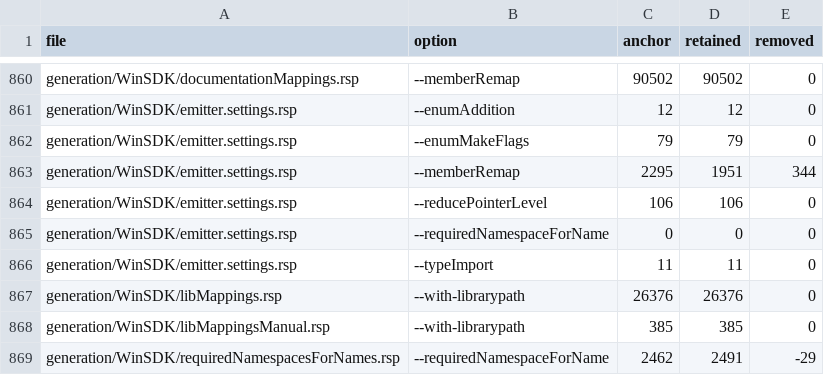
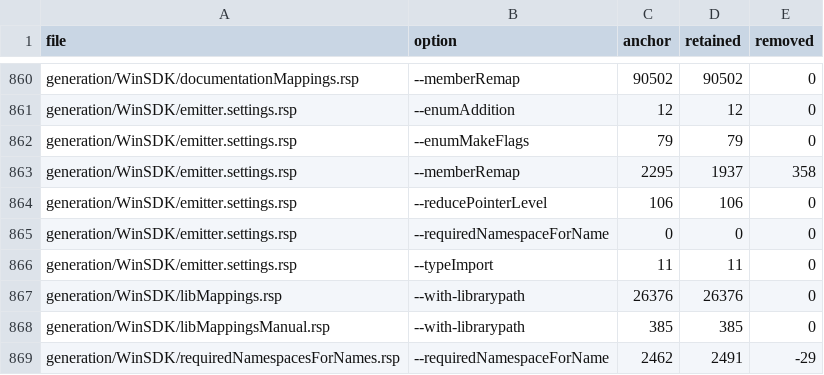
Before and after one commit to jevansaks/win32metadata, a TSV file: docs/experiments/full-header-migration/reduced-sidecar-counts.tsv, drawn as a sheet; only a part is shown, gaps mark what is left out.

```diff
--- a/docs/experiments/full-header-migration/reduced-sidecar-counts.tsv
+++ b/docs/experiments/full-header-migration/reduced-sidecar-counts.tsv
@@ -862,3 +862,3 @@ generation/WinSDK/emitter.settings.rsp	--enumAddition	12	12	0
 generation/WinSDK/emitter.settings.rsp	--enumMakeFlags	79	79	0
-generation/WinSDK/emitter.settings.rsp	--memberRemap	2295	1951	344
+generation/WinSDK/emitter.settings.rsp	--memberRemap	2295	1937	358
 generation/WinSDK/emitter.settings.rsp	--reducePointerLevel	106	106	0
```
Also changed, not shown: 10 other files.
